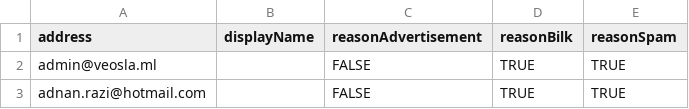
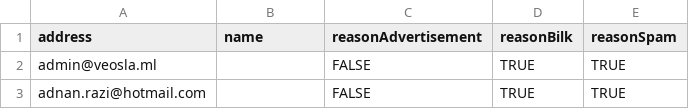
Before and after one commit to hugoalh-studio/UniversalBlacklist, a TSV file: email.tsv, drawn as a sheet; only a part is shown.

```diff
--- a/email.tsv
+++ b/email.tsv
@@ -1,2 +1,2 @@
-address	displayName	reasonAdvertisement	reasonBilk	reasonSpam
+address	name	reasonAdvertisement	reasonBilk	reasonSpam
 admin@veosla.ml		FALSE	TRUE	TRUE
```
Also changed, not shown: github.tsv, line.tsv, 4 other files.
